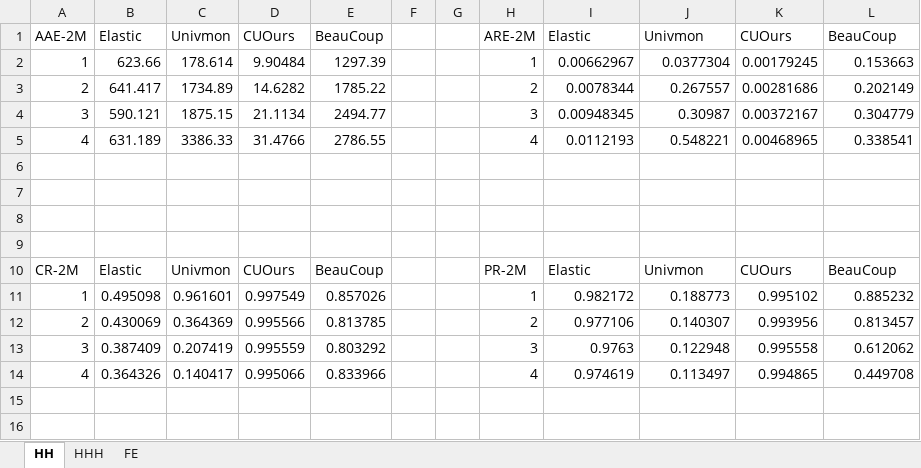
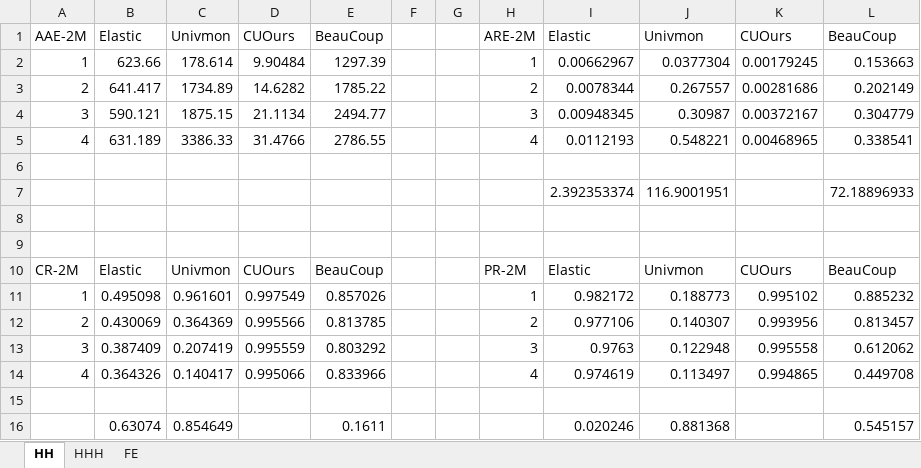
Before and after one commit to Lipox/Dimension, an Excel workbook: Result/Traffic.xlsx, sheet HH, drawn as a sheet; values as stored, in another font and other column widths than the file's, no borders; charts and pictures not drawn; the diff names each change by its address in the sheet, - before the commit and + after, or states it on an @@ line.

```diff
--- a/Result/Traffic.xlsx (sheet HH)
+++ b/Result/Traffic.xlsx (sheet HH)
-row 7: (empty)
+row 7:  |  |  |  |  |  |  |  | 2.392353374 | 116.9001951 |  | 72.18896933
+row 15: (empty)
+row 16:  | 0.63074 | 0.854649 |  | 0.1611 |  |  |  | 0.020246 | 0.881368 |  | 0.545157
```
Also changed, not shown: sheet HHH, sheet FE, charts or pictures, Result/Sketch.xlsx, 1 other file.
